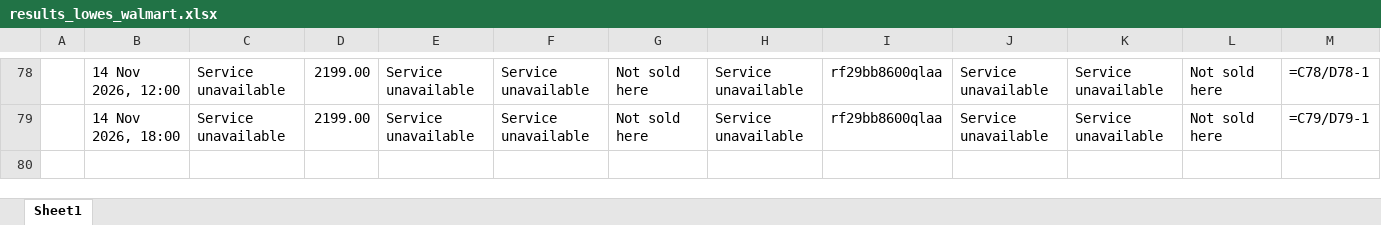
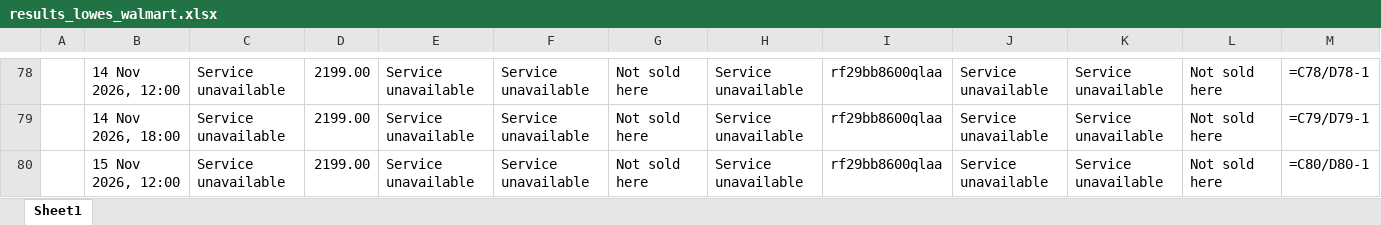
Before and after one commit to rathi-eucloid/DA-alert, an Excel workbook: outputs/results_lowes_walmart.xlsx, sheet Sheet1, drawn as a sheet; only a part is shown, gaps mark what is left out; values as stored, in another font and other column widths than the file's, no borders; formulas without a stored value are shown as written; rows hold the shown columns only; the diff names each change by its address in the sheet, - before the commit and + after, or states it on an @@ line.

```diff
--- a/outputs/results_lowes_walmart.xlsx (sheet Sheet1)
+++ b/outputs/results_lowes_walmart.xlsx (sheet Sheet1)
+row 80:  | 15 Nov 2026, 12:00 | Service unavailable | 2199.00 | Service unavailable | Service unavailable | Not sold here | Service unavailable | rf29bb8600qlaa | Service unavailable | Service unavailable | Not sold here | =C80/D80-1
```
Also changed, not shown: 6 other files.
